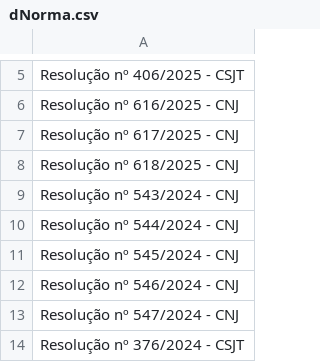
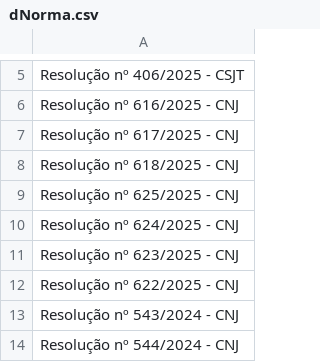
Before and after one commit to enioacl/conformidade, a CSV file: tab_dimensao/dNorma.csv, drawn as a sheet; only a part is shown, gaps mark what is left out; the shorter side is filled out with more unchanged rows; the diff names each change by its address in the sheet, - before the commit and + after, or states it on an @@ line.

```diff
--- a/tab_dimensao/dNorma.csv
+++ b/tab_dimensao/dNorma.csv
+row 9: Resolução nº 625/2025 - CNJ
+row 10: Resolução nº 624/2025 - CNJ
+row 11: Resolução nº 623/2025 - CNJ
+row 12: Resolução nº 622/2025 - CNJ
```
